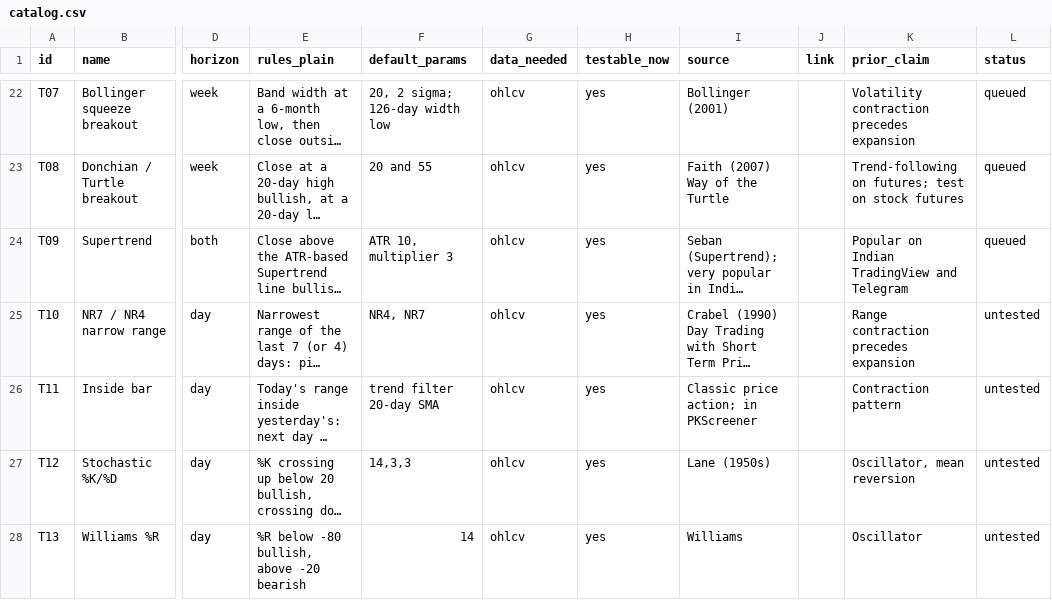
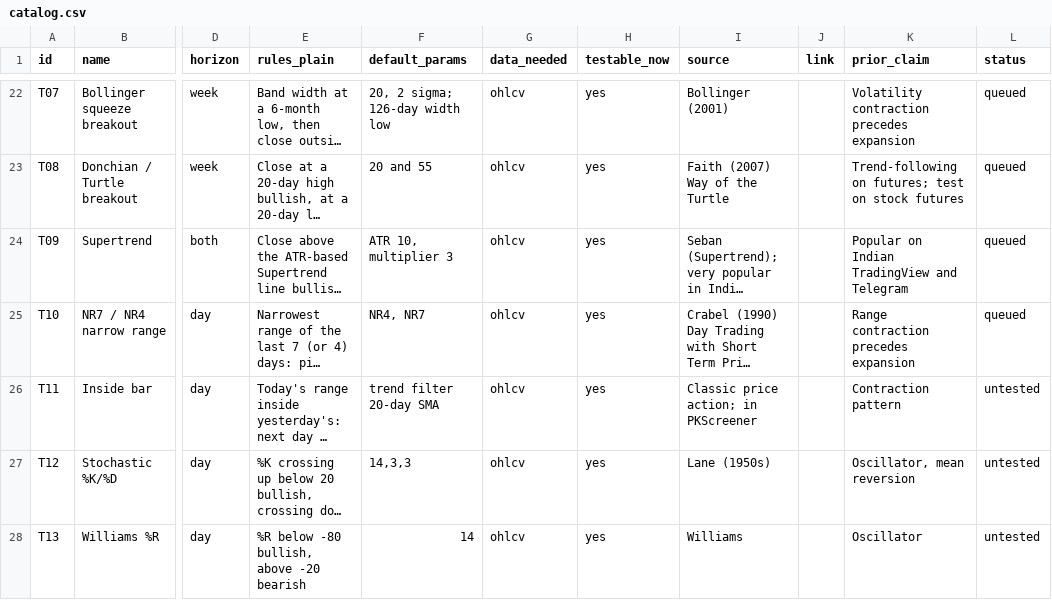
Before and after one commit to Achintya1311/stockstalker-lab, a CSV file: cards/catalog.csv, drawn as a sheet; only a part is shown, gaps mark what is left out; long unchanged cells end in …; the diff names each change by its address in the sheet, - before the commit and + after, or states it on an @@ line.

Commit message:
feat(port): T10 NR4/NR7 narrow range (Crabel 1990)
Next untested testable_now:yes row in plain catalog order after T09.
Reuses T01's SMA20/50 trend filter (the catalog names none of its own)
and T09's true-range formula. Shared core plus NR4/NR7 wrappers, same
core-plus-variants shape as D02's sign variants. Queues both day-split
train replays. Releases the port lane lease.

16 new tests, full suite 610 passed (1 pre-existing env-sensitive
deselect, state/engine-issues.md's WATCH entry).

```diff
--- a/cards/catalog.csv
+++ b/cards/catalog.csv
-L25 (status): untested
+L25 (status): queued
```
Also changed, not shown: 11 other files.
